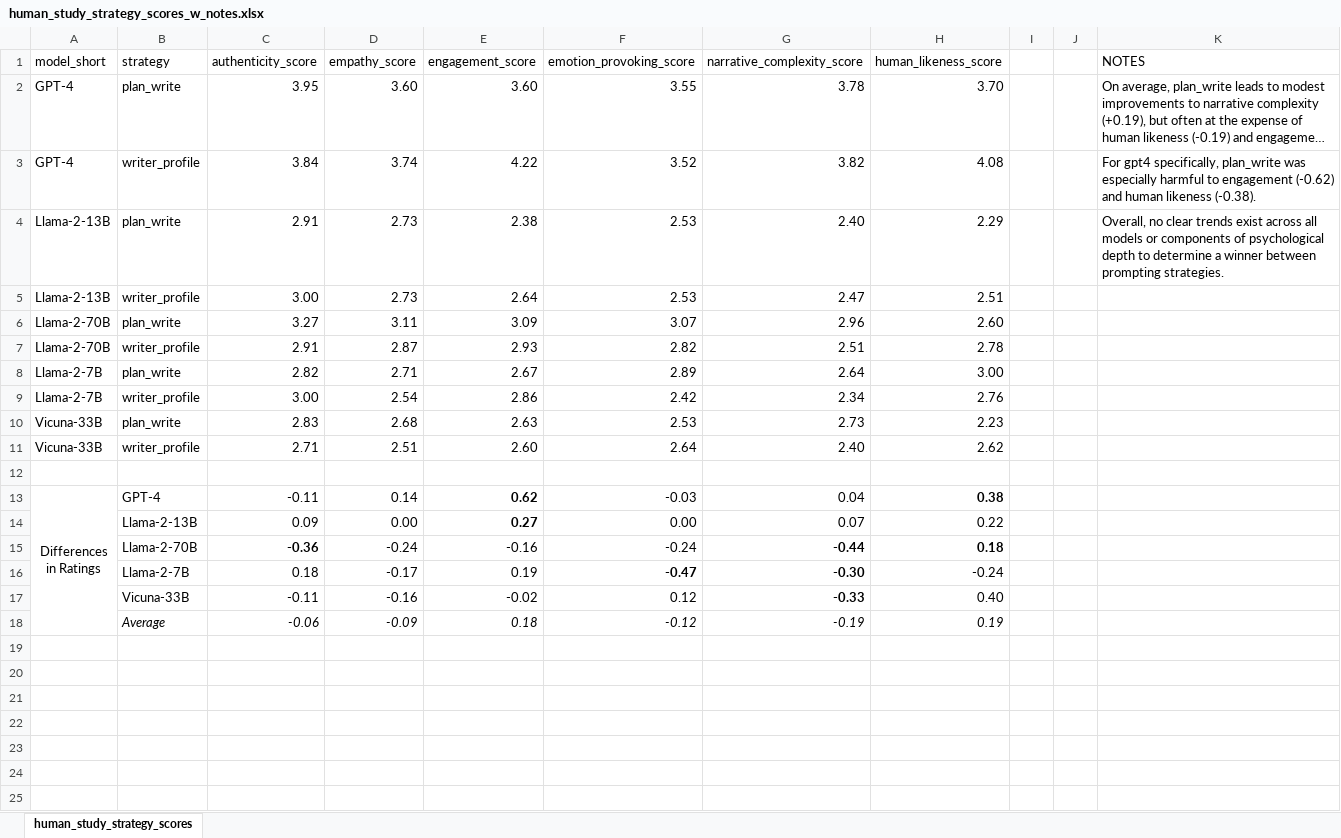
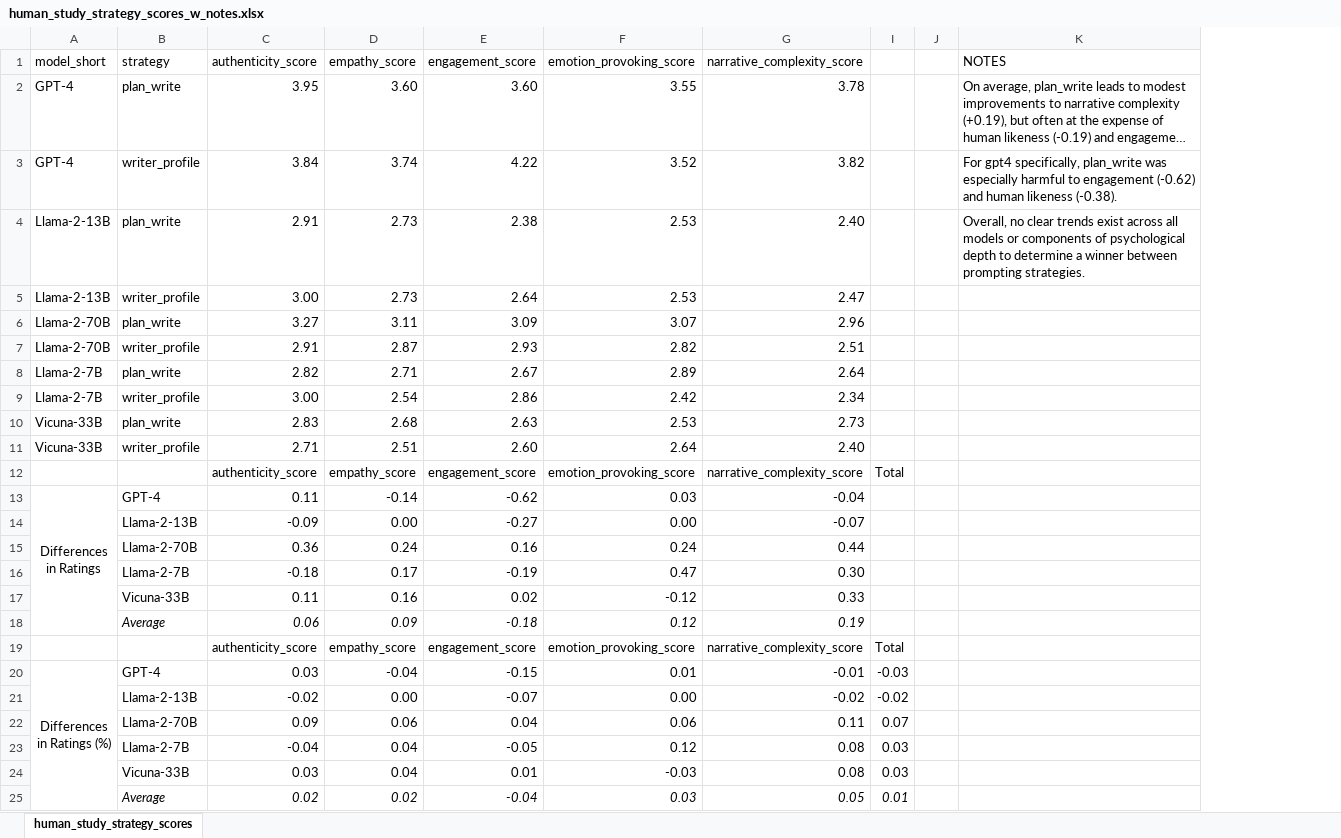
Before and after one commit to fabriceyhc/llm-psych-depth, an Excel workbook: story_eval/tables/human_study_strategy_scores_w_notes.xlsx, sheet human_study_strategy_scores, drawn as a sheet; long unchanged cells end in …; values as stored, in another font and other column widths than the file's, no borders; removed rows and columns are numbered as before the commit, all else as after; ↵ is a line break in a cell; the diff names each change by its address in the sheet, - before the commit and + after, or states it on an @@ line.

Commit message:
Update human_study_strategy_scores_w_notes.xlsx

```diff
--- a/story_eval/tables/human_study_strategy_scores_w_notes.xlsx (sheet human_study_strategy_scores)
+++ b/story_eval/tables/human_study_strategy_scores_w_notes.xlsx (sheet human_study_strategy_scores)
@@ column H (human_likeness_score) hidden, rows 2-11: 3.70 | 4.08 | 2.29 | 2.51 | 2.60 | 2.78 | 3.00 | 2.76 | 2.23 | 2.62 @@
-column I, empty
+column I, row 12: Total
-row 12: (empty)
+row 12:  |  | authenticity_score | empathy_score | engagement_score | emotion_provoking_score | narrative_complexity_score | Total
-row 13: Differences ↵ in Ratings | GPT-4 | -0.11 | 0.14 | 0.62 | -0.03 | 0.04 | 0.38
-row 14:  | Llama-2-13B | 0.09 | 0.00 | 0.27 | 0.00 | 0.07 | 0.22
-row 15:  | Llama-2-70B | -0.36 | -0.24 | -0.16 | -0.24 | -0.44 | 0.18
-row 16:  | Llama-2-7B | 0.18 | -0.17 | 0.19 | -0.47 | -0.30 | -0.24
-row 17:  | Vicuna-33B | -0.11 | -0.16 | -0.02 | 0.12 | -0.33 | 0.40
-row 18:  | Average | -0.06 | -0.09 | 0.18 | -0.12 | -0.19 | 0.19
+row 13: Differences ↵ in Ratings | GPT-4 | 0.11 | -0.14 | -0.62 | 0.03 | -0.04
+row 14:  | Llama-2-13B | -0.09 | 0.00 | -0.27 | 0.00 | -0.07
+row 15:  | Llama-2-70B | 0.36 | 0.24 | 0.16 | 0.24 | 0.44
+row 16:  | Llama-2-7B | -0.18 | 0.17 | -0.19 | 0.47 | 0.30
+row 17:  | Vicuna-33B | 0.11 | 0.16 | 0.02 | -0.12 | 0.33
+row 18:  | Average | 0.06 | 0.09 | -0.18 | 0.12 | 0.19
+row 19:  |  | authenticity_score | empathy_score | engagement_score | emotion_provoking_score | narrative_complexity_score | Total
+row 20: Differences ↵ in Ratings (%) | GPT-4 | 0.03 | -0.04 | -0.15 | 0.01 | -0.01 | -0.03
+row 21:  | Llama-2-13B | -0.02 | 0.00 | -0.07 | 0.00 | -0.02 | -0.02
+row 22:  | Llama-2-70B | 0.09 | 0.06 | 0.04 | 0.06 | 0.11 | 0.07
+row 23:  | Llama-2-7B | -0.04 | 0.04 | -0.05 | 0.12 | 0.08 | 0.03
+row 24:  | Vicuna-33B | 0.03 | 0.04 | 0.01 | -0.03 | 0.08 | 0.03
+row 25:  | Average | 0.02 | 0.02 | -0.04 | 0.03 | 0.05 | 0.01
```
Also changed, not shown: hidden cells.
